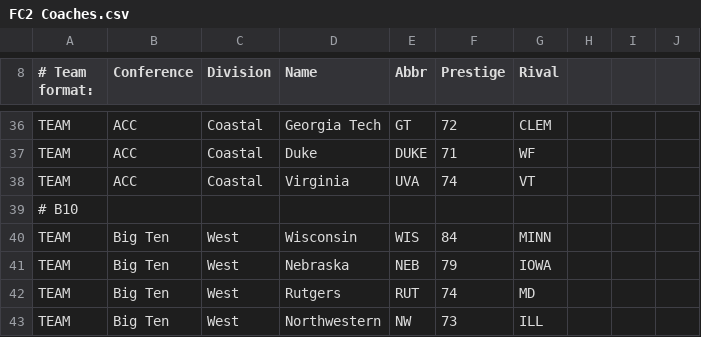
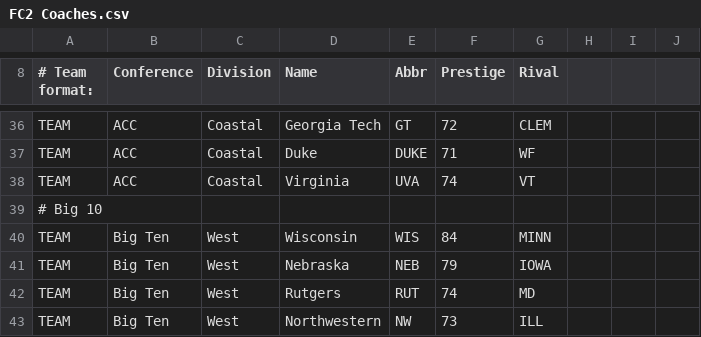
Before and after one commit to cworrix/cworx, a CSV file: FC2 Coaches.csv, drawn as a sheet; only a part is shown, gaps mark what is left out.

Commit message:
Update FC2 Coaches.csv

```diff
--- a/FC2 Coaches.csv
+++ b/FC2 Coaches.csv
@@ -38,3 +38,3 @@ TEAM,ACC,Coastal,Duke,DUKE,71,WF,,,,
 TEAM,ACC,Coastal,Virginia,UVA,74,VT,,,,
-# B10,,,,,,,,,,
+# Big 10,,,,,,,,,,
 TEAM,Big Ten,West,Wisconsin,WIS,84,MINN,,,,
```
